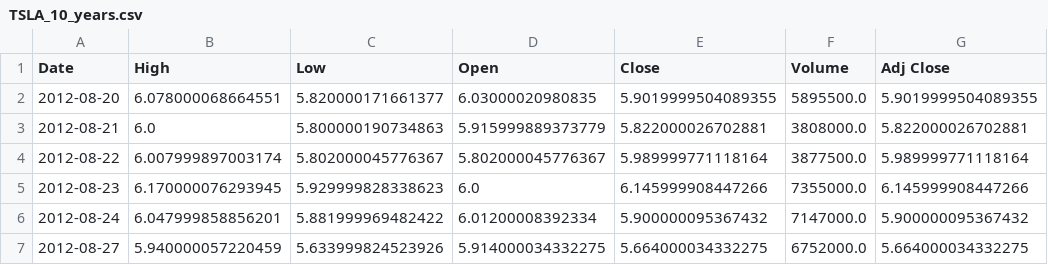
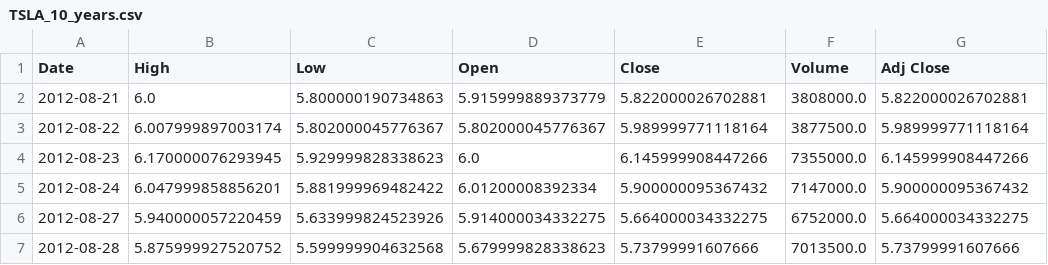
Before and after one commit to Roflz/stock-prediction, a CSV file: stock_data/TSLA_10_years.csv, drawn as a sheet; only a part is shown; the shorter side is filled out with more unchanged rows.

Commit message:
start w google sheet integrate

```diff
--- a/stock_data/TSLA_10_years.csv
+++ b/stock_data/TSLA_10_years.csv
@@ -1,3 +1,2 @@
 Date,High,Low,Open,Close,Volume,Adj Close
-2012-08-20,6.078000068664551,5.820000171661377,6.03000020980835,5.9019999504089355,5895500.0,5.9019999504089355
 2012-08-21,6.0,5.800000190734863,5.915999889373779,5.822000026702881,3808000.0,5.822000026702881
```
Also changed, not shown: stock_data/SBUX_10_years.csv, 7 other files.
